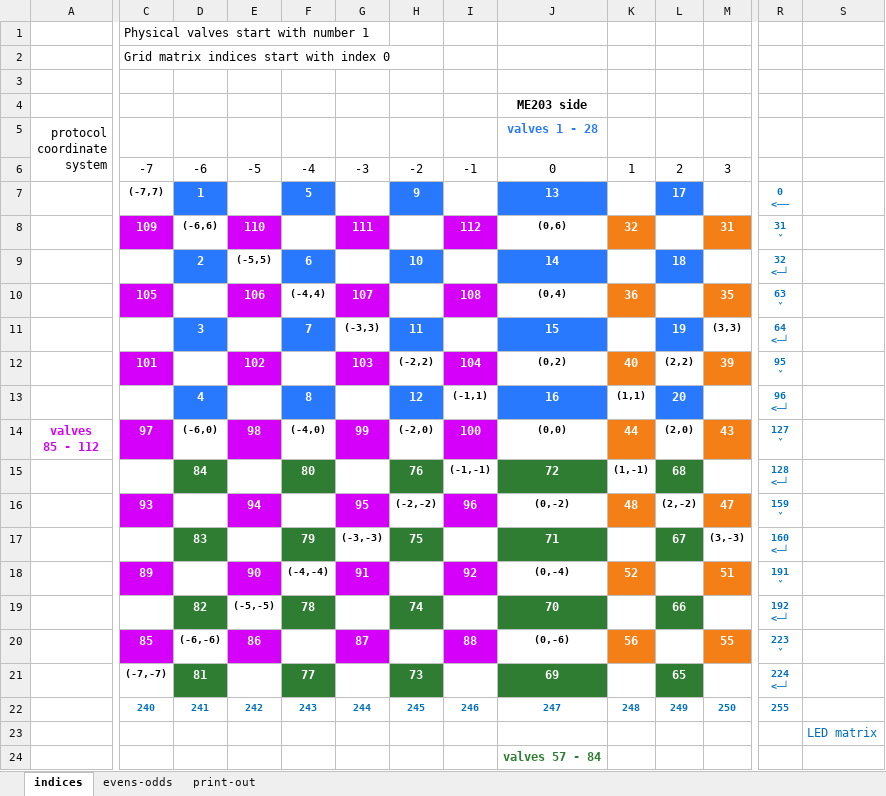
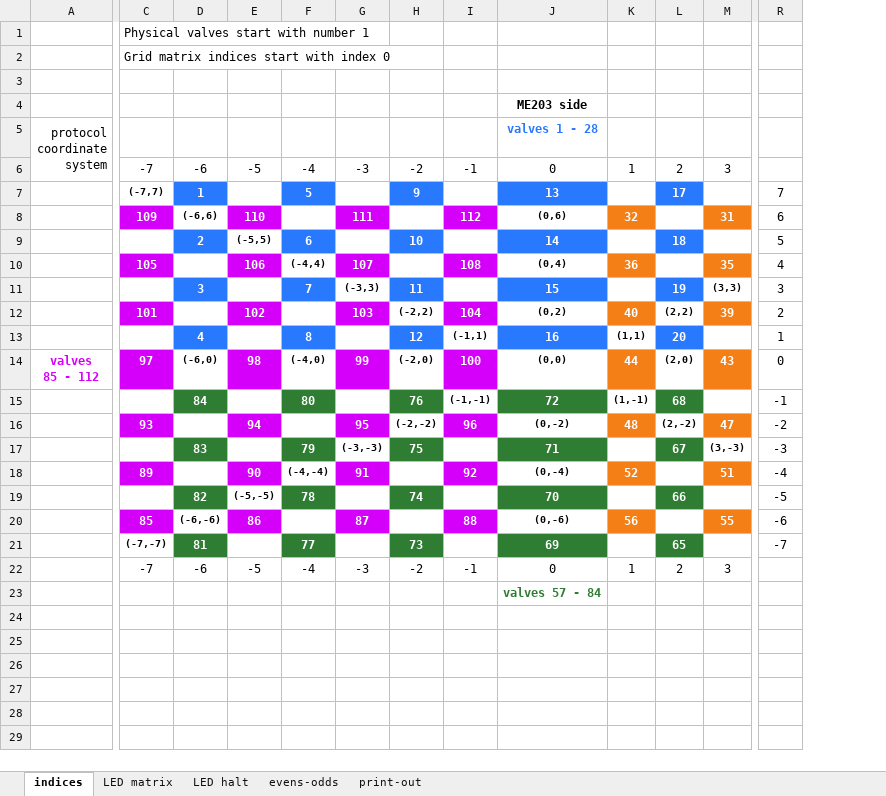
Before and after one commit to Dennis-van-Gils/project-TWT-jetting-grid, an Excel workbook: docs/jetting_grid_indices.xlsx, sheet indices, drawn as a sheet; only a part is shown, gaps mark what is left out; values as stored, in another font and other column widths than the file's, no borders; removed rows and columns are numbered as before the commit, all else as after; rows hold the shown columns only; ↵ is a line break in a cell; the diff covers the shown part only; the diff names each change by its address in the sheet, - before the commit and + after, or states it on an @@ line.

Commit message:
Rotated LED matrix by 90 deg CW

```diff
--- a/docs/jetting_grid_indices.xlsx (sheet indices)
+++ b/docs/jetting_grid_indices.xlsx (sheet indices)
+sheet tab: LED matrix
+sheet tab: LED halt
-column S, row 23: LED matrix
-R7: 0 ↵ <──
+R7: 7
@@ R7:R21 bold: on → off, text colour: #0070C0 → black, text size: larger @@
-R8: 31 ↵ ˅
+R8: 6
-R9: 32 ↵ <─┘
+R9: 5
-R10: 63 ↵ ˅
+R10: 4
-R11: 64 ↵ <─┘
+R11: 3
-R12: 95 ↵ ˅
+R12: 2
-R13: 96 ↵ <─┘
+R13: 1
-R14: 127 ↵ ˅
+R14: 0
-R15: 128 ↵ <─┘
+R15: -1
-R16: 159 ↵ ˅
+R16: -2
-R17: 160 ↵ <─┘
+R17: -3
-R18: 191 ↵ ˅
+R18: -4
-R19: 192 ↵ <─┘
+R19: -5
-R20: 223 ↵ ˅
+R20: -6
-R21: 224 ↵ <─┘
+R21: -7
-row 22:  | 240 | 241 | 242 | 243 | 244 | 245 | 246 | 247 | 248 | 249 | 250 | 255
-C22: (empty)
+C22: -7
-D22: (empty)
+D22: -6
-E22: (empty)
+E22: -5
-F22: (empty)
+F22: -4
-G22: (empty)
+G22: -3
-H22: (empty)
+H22: -2
-I22: (empty)
+I22: -1
-J22: (empty)
+J22: 0
-K22: (empty)
+K22: 1
-L22: (empty)
+L22: 2
-M22: (empty)
+M22: 3
```
Also changed, not shown: 1 added column and 4 edited cells elsewhere in this sheet, sheet evens-odds, 4 other files.
